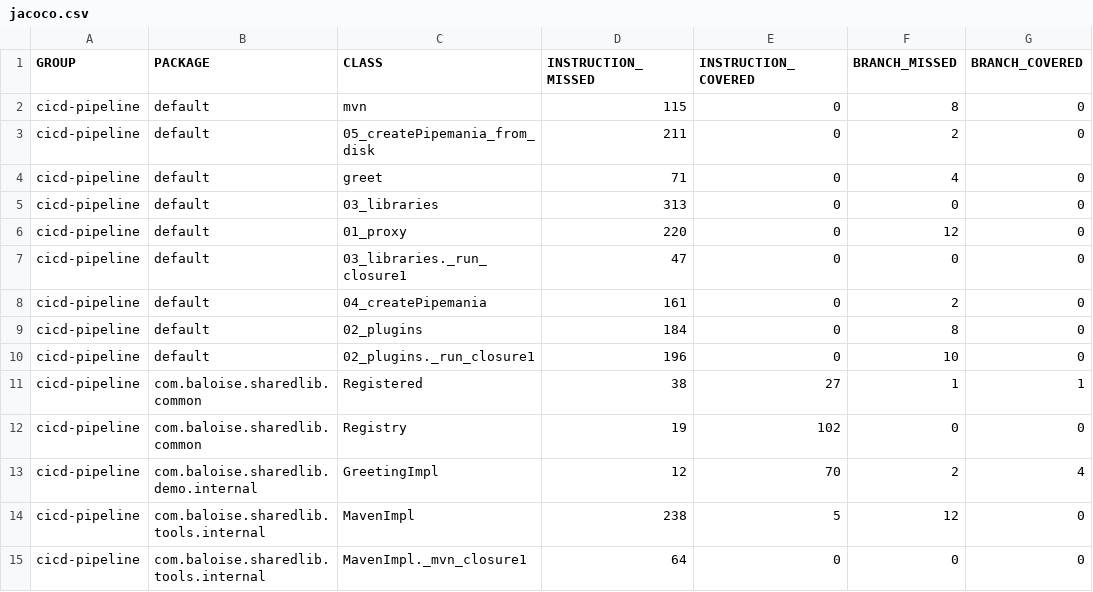
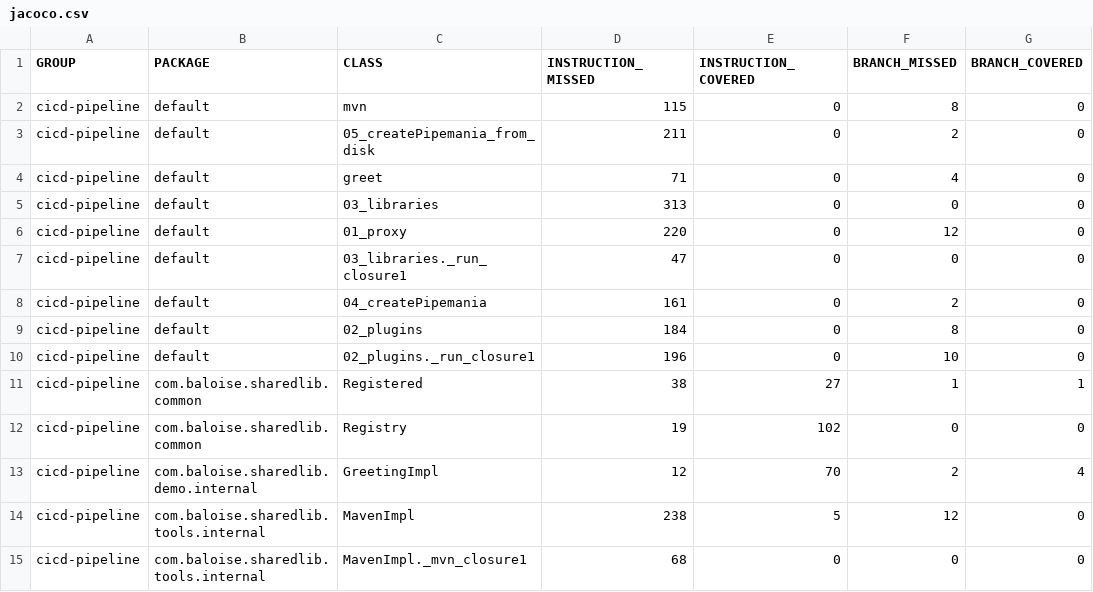
Before and after one commit to baloise/CICD-pipeline, a CSV file: site/feat/Maven/jacoco/jacoco.csv, drawn as a sheet; only a part is shown; the diff names each change by its address in the sheet, - before the commit and + after, or states it on an @@ line.

```diff
--- a/site/feat/Maven/jacoco/jacoco.csv
+++ b/site/feat/Maven/jacoco/jacoco.csv
-D15 (INSTRUCTION_MISSED): 64
+D15 (INSTRUCTION_MISSED): 68
```
Also changed, not shown: 7 other files.
